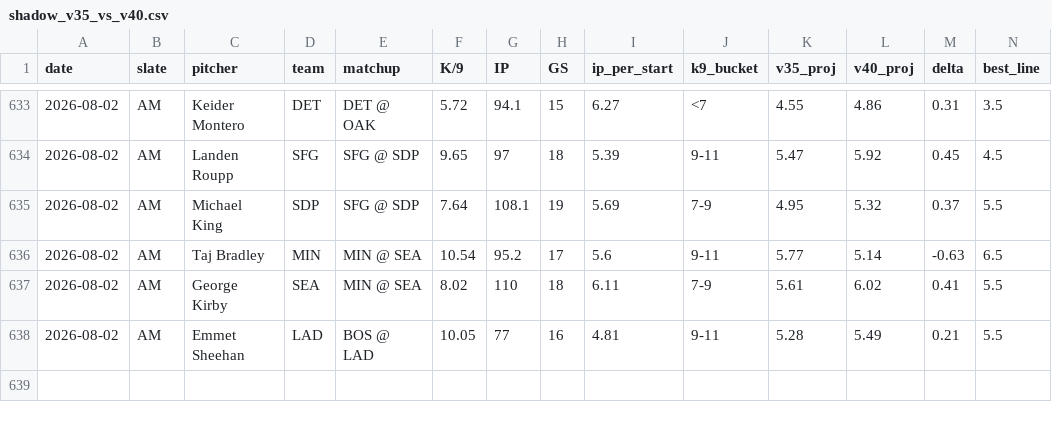
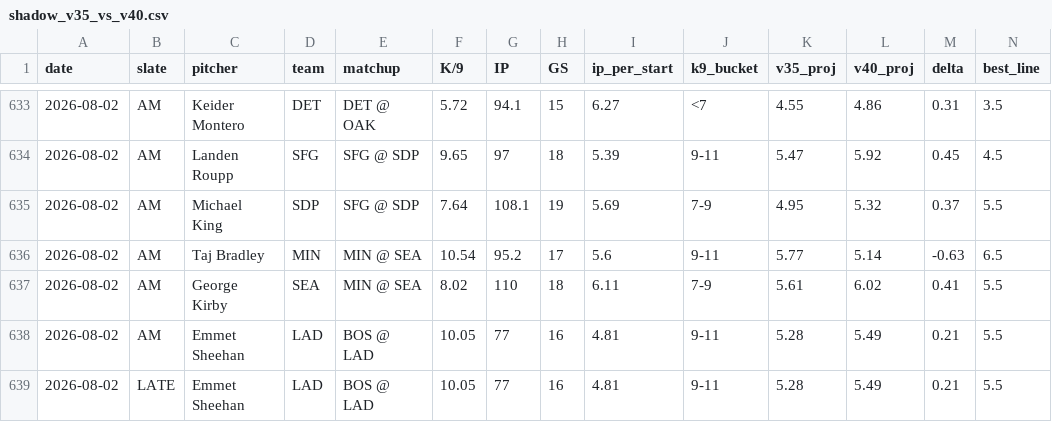
Before and after one commit to jordantaylorkurzweil-hash/MLB-Kprop-Pipeline, a CSV file: workspace/shadow_v35_vs_v40.csv, drawn as a sheet; only a part is shown, gaps mark what is left out; rows hold the shown columns only; the diff names each change by its address in the sheet, - before the commit and + after, or states it on an @@ line.

```diff
--- a/workspace/shadow_v35_vs_v40.csv
+++ b/workspace/shadow_v35_vs_v40.csv
+row 639: 2026-08-02 | LATE | Emmet Sheehan | LAD | BOS @ LAD | 10.05 | 77 | 16 | 4.81 | 9-11 | 5.28 | 5.49 | 0.21 | 5.5
```
Also changed, not shown: 3 other files.
